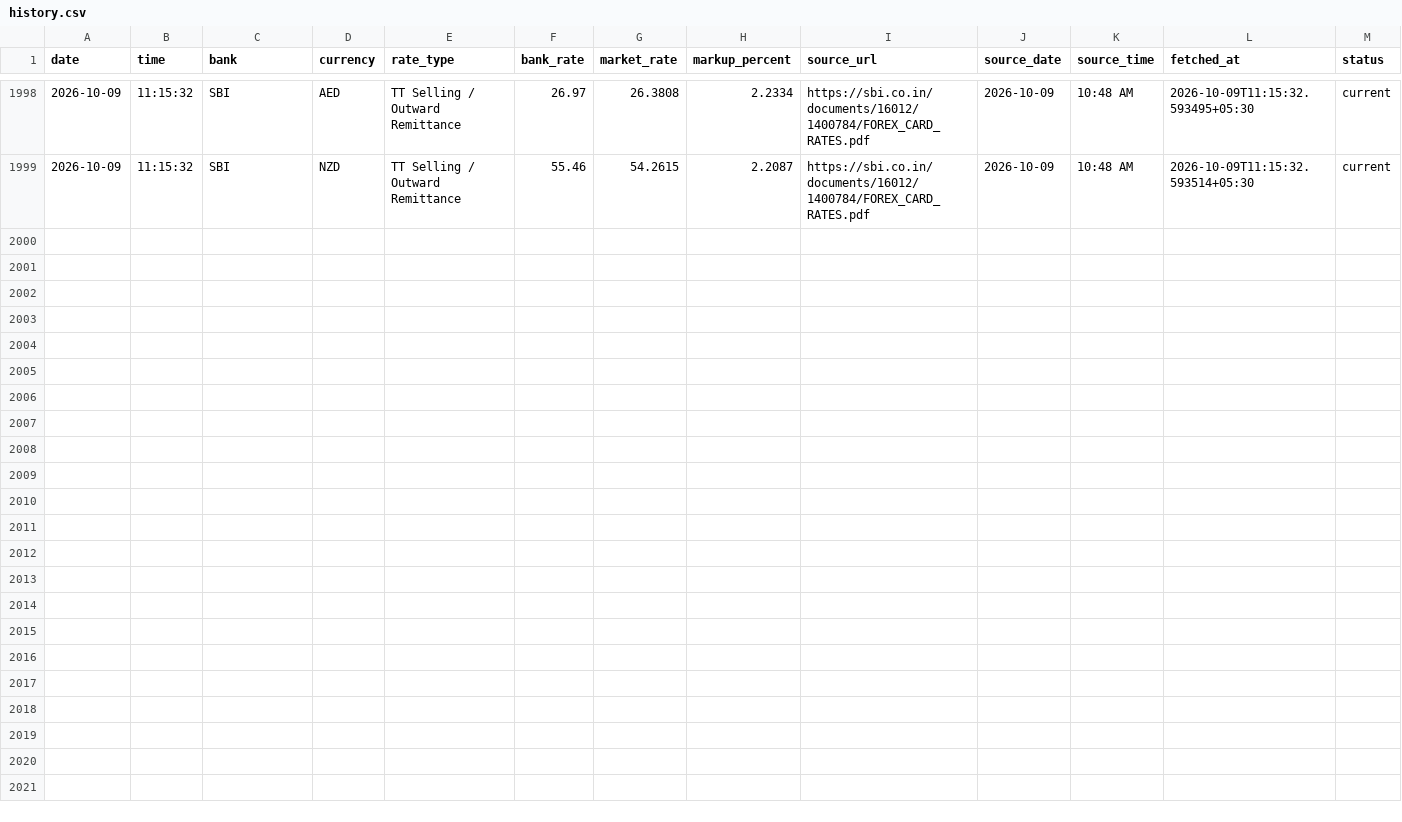
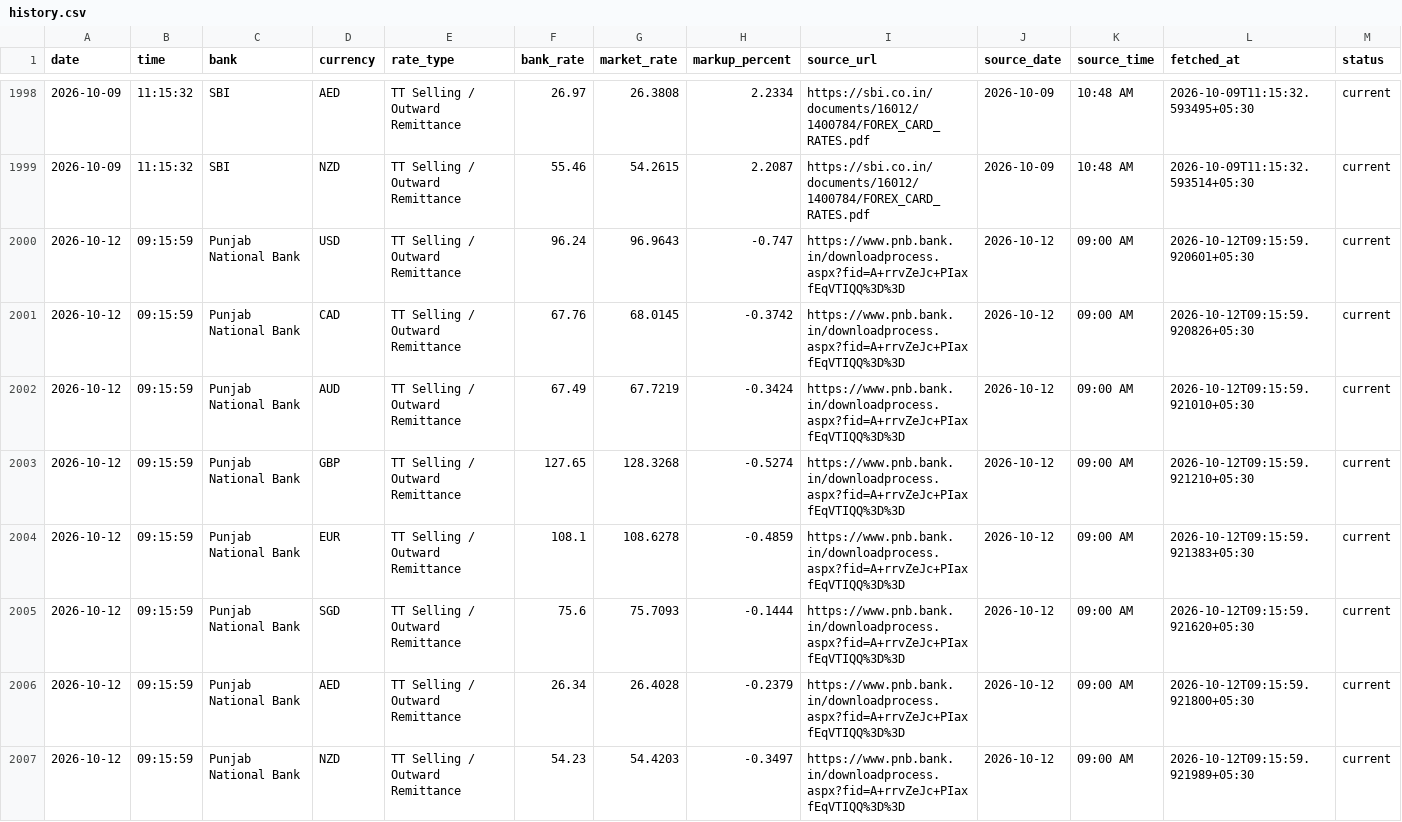
Before and after one commit to rithikbuilds/Project_FLY, a CSV file: data/history.csv, drawn as a sheet; only a part is shown, gaps mark what is left out; rows hold the shown columns only; the diff names each change by its address in the sheet, - before the commit and + after, or states it on an @@ line.

```diff
--- a/data/history.csv
+++ b/data/history.csv
+row 2000: 2026-10-12 | 09:15:59 | Punjab National Bank | USD | TT Selling / Outward Remittance | 96.24 | 96.9643 | -0.747 | https://www.pnb.bank.in/downloadprocess.aspx?fid=A+rrvZeJc+PIaxfEqVTIQQ%3D%3D | 2026-10-12 | 09:00 AM | 2026-10-12T09:15:59.920601+05:30 | current
+row 2001: 2026-10-12 | 09:15:59 | Punjab National Bank | CAD | TT Selling / Outward Remittance | 67.76 | 68.0145 | -0.3742 | https://www.pnb.bank.in/downloadprocess.aspx?fid=A+rrvZeJc+PIaxfEqVTIQQ%3D%3D | 2026-10-12 | 09:00 AM | 2026-10-12T09:15:59.920826+05:30 | current
+row 2002: 2026-10-12 | 09:15:59 | Punjab National Bank | AUD | TT Selling / Outward Remittance | 67.49 | 67.7219 | -0.3424 | https://www.pnb.bank.in/downloadprocess.aspx?fid=A+rrvZeJc+PIaxfEqVTIQQ%3D%3D | 2026-10-12 | 09:00 AM | 2026-10-12T09:15:59.921010+05:30 | current
+row 2003: 2026-10-12 | 09:15:59 | Punjab National Bank | GBP | TT Selling / Outward Remittance | 127.65 | 128.3268 | -0.5274 | https://www.pnb.bank.in/downloadprocess.aspx?fid=A+rrvZeJc+PIaxfEqVTIQQ%3D%3D | 2026-10-12 | 09:00 AM | 2026-10-12T09:15:59.921210+05:30 | current
+row 2004: 2026-10-12 | 09:15:59 | Punjab National Bank | EUR | TT Selling / Outward Remittance | 108.1 | 108.6278 | -0.4859 | https://www.pnb.bank.in/downloadprocess.aspx?fid=A+rrvZeJc+PIaxfEqVTIQQ%3D%3D | 2026-10-12 | 09:00 AM | 2026-10-12T09:15:59.921383+05:30 | current
+row 2005: 2026-10-12 | 09:15:59 | Punjab National Bank | SGD | TT Selling / Outward Remittance | 75.6 | 75.7093 | -0.1444 | https://www.pnb.bank.in/downloadprocess.aspx?fid=A+rrvZeJc+PIaxfEqVTIQQ%3D%3D | 2026-10-12 | 09:00 AM | 2026-10-12T09:15:59.921620+05:30 | current
+row 2006: 2026-10-12 | 09:15:59 | Punjab National Bank | AED | TT Selling / Outward Remittance | 26.34 | 26.4028 | -0.2379 | https://www.pnb.bank.in/downloadprocess.aspx?fid=A+rrvZeJc+PIaxfEqVTIQQ%3D%3D | 2026-10-12 | 09:00 AM | 2026-10-12T09:15:59.921800+05:30 | current
+row 2007: 2026-10-12 | 09:15:59 | Punjab National Bank | NZD | TT Selling / Outward Remittance | 54.23 | 54.4203 | -0.3497 | https://www.pnb.bank.in/downloadprocess.aspx?fid=A+rrvZeJc+PIaxfEqVTIQQ%3D%3D | 2026-10-12 | 09:00 AM | 2026-10-12T09:15:59.921989+05:30 | current
```
Also changed, not shown: 1 other file.
